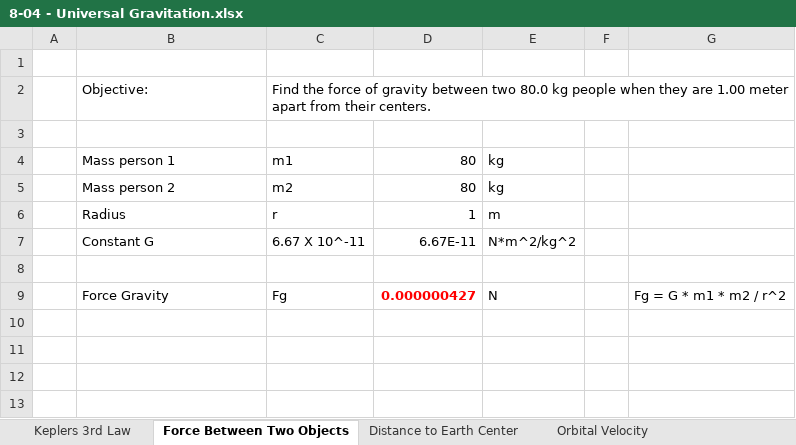
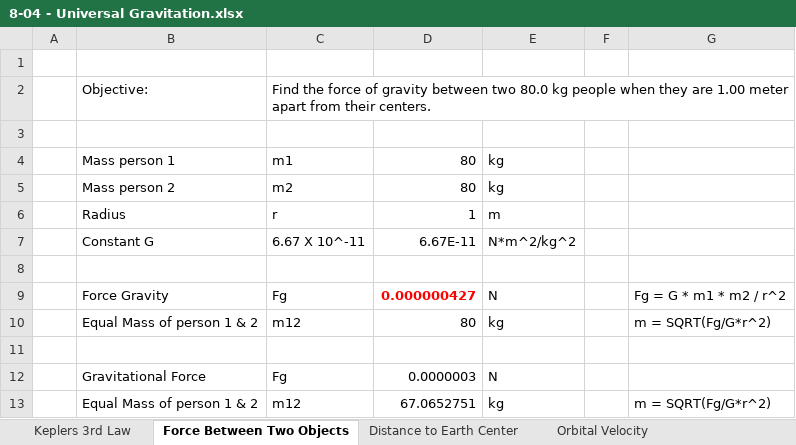
Before and after one commit to devinethang/K12-Physics-S1_SY2223, an Excel workbook: 8 - Gravitation/8-04 - Universal Gravitation.xlsx, sheet Force Between Two Objects, drawn as a sheet; values as stored, in another font and other column widths than the file's, no borders; the diff names each change by its address in the sheet, - before the commit and + after, or states it on an @@ line.

Commit message:
Updated gravity calc

```diff
--- a/8 - Gravitation/8-04 - Universal Gravitation.xlsx (sheet Force Between Two Objects)
+++ b/8 - Gravitation/8-04 - Universal Gravitation.xlsx (sheet Force Between Two Objects)
+row 10:  | Equal Mass of person 1 & 2 | m12 | 80 | kg |  | m = SQRT(Fg/G*r^2)
+row 11: (empty)
+row 12:  | Gravitational Force | Fg | 0.0000003 | N
+row 13:  | Equal Mass of person 1 & 2 | m12 | 67.0652751 | kg |  | m = SQRT(Fg/G*r^2)
```
